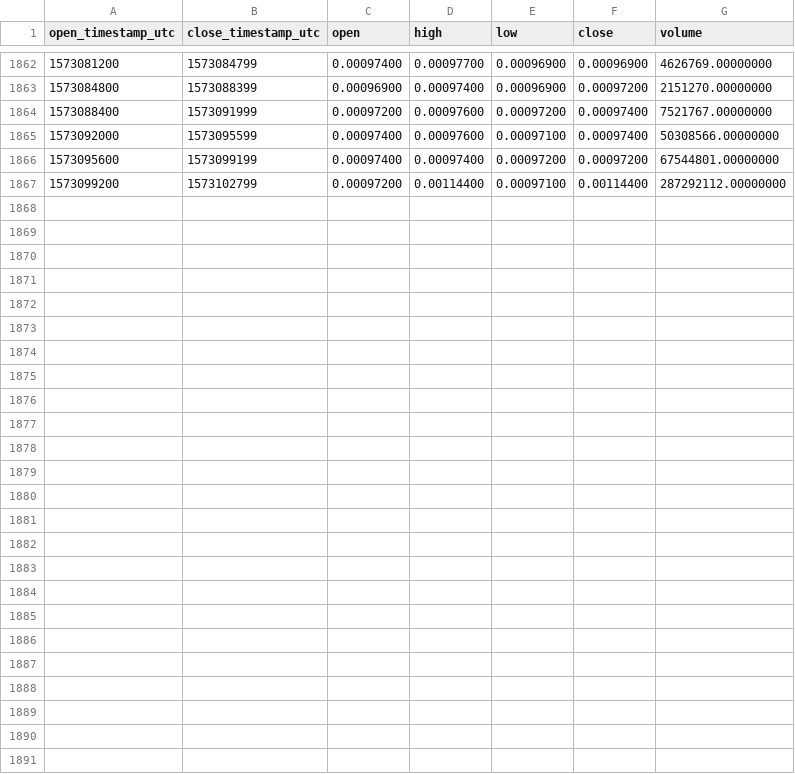
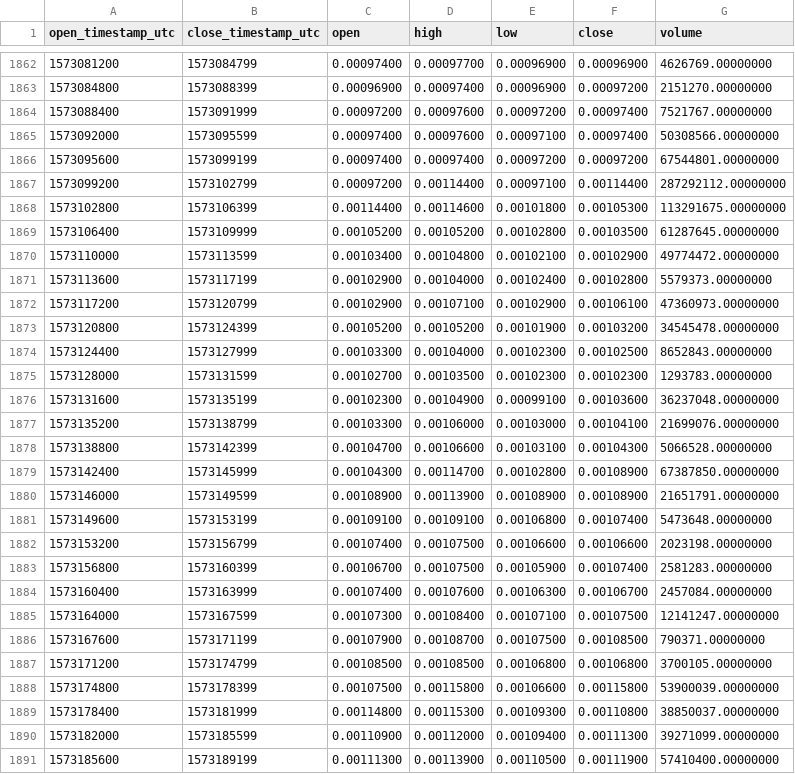
Before and after one commit to cryptobigbro/binance-COCOSUSDT, a CSV file: binance-COCOSUSDT-1h.csv, drawn as a sheet; only a part is shown, gaps mark what is left out.

Commit message:
Update OHLCV data.

```diff
--- a/binance-COCOSUSDT-1h.csv
+++ b/binance-COCOSUSDT-1h.csv
@@ -1867 +1867,25 @@ open_timestamp_utc,close_timestamp_utc,open,high,low,close,volume
 1573099200,1573102799,0.00097200,0.00114400,0.00097100,0.00114400,287292112.00000000
+1573102800,1573106399,0.00114400,0.00114600,0.00101800,0.00105300,113291675.00000000
+1573106400,1573109999,0.00105200,0.00105200,0.00102800,0.00103500,61287645.00000000
+1573110000,1573113599,0.00103400,0.00104800,0.00102100,0.00102900,49774472.00000000
+1573113600,1573117199,0.00102900,0.00104000,0.00102400,0.00102800,5579373.00000000
+1573117200,1573120799,0.00102900,0.00107100,0.00102900,0.00106100,47360973.00000000
+1573120800,1573124399,0.00105200,0.00105200,0.00101900,0.00103200,34545478.00000000
+1573124400,1573127999,0.00103300,0.00104000,0.00102300,0.00102500,8652843.00000000
+1573128000,1573131599,0.00102700,0.00103500,0.00102300,0.00102300,1293783.00000000
+1573131600,1573135199,0.00102300,0.00104900,0.00099100,0.00103600,36237048.00000000
+1573135200,1573138799,0.00103300,0.00106000,0.00103000,0.00104100,21699076.00000000
+1573138800,1573142399,0.00104700,0.00106600,0.00103100,0.00104300,5066528.00000000
+1573142400,1573145999,0.00104300,0.00114700,0.00102800,0.00108900,67387850.00000000
+1573146000,1573149599,0.00108900,0.00113900,0.00108900,0.00108900,21651791.00000000
+1573149600,1573153199,0.00109100,0.00109100,0.00106800,0.00107400,5473648.00000000
+1573153200,1573156799,0.00107400,0.00107500,0.00106600,0.00106600,2023198.00000000
+1573156800,1573160399,0.00106700,0.00107500,0.00105900,0.00107400,2581283.00000000
+1573160400,1573163999,0.00107400,0.00107600,0.00106300,0.00106700,2457084.00000000
+1573164000,1573167599,0.00107300,0.00108400,0.00107100,0.00107500,12141247.00000000
+1573167600,1573171199,0.00107900,0.00108700,0.00107500,0.00108500,790371.00000000
+1573171200,1573174799,0.00108500,0.00108500,0.00106800,0.00106800,3700105.00000000
+1573174800,1573178399,0.00107500,0.00115800,0.00106600,0.00115800,53900039.00000000
+1573178400,1573181999,0.00114800,0.00115300,0.00109300,0.00110800,38850037.00000000
+1573182000,1573185599,0.00110900,0.00112000,0.00109400,0.00111300,39271099.00000000
+1573185600,1573189199,0.00111300,0.00113900,0.00110500,0.00111900,57410400.00000000
```
Also changed, not shown: binance-COCOSUSDT-1d.csv.
